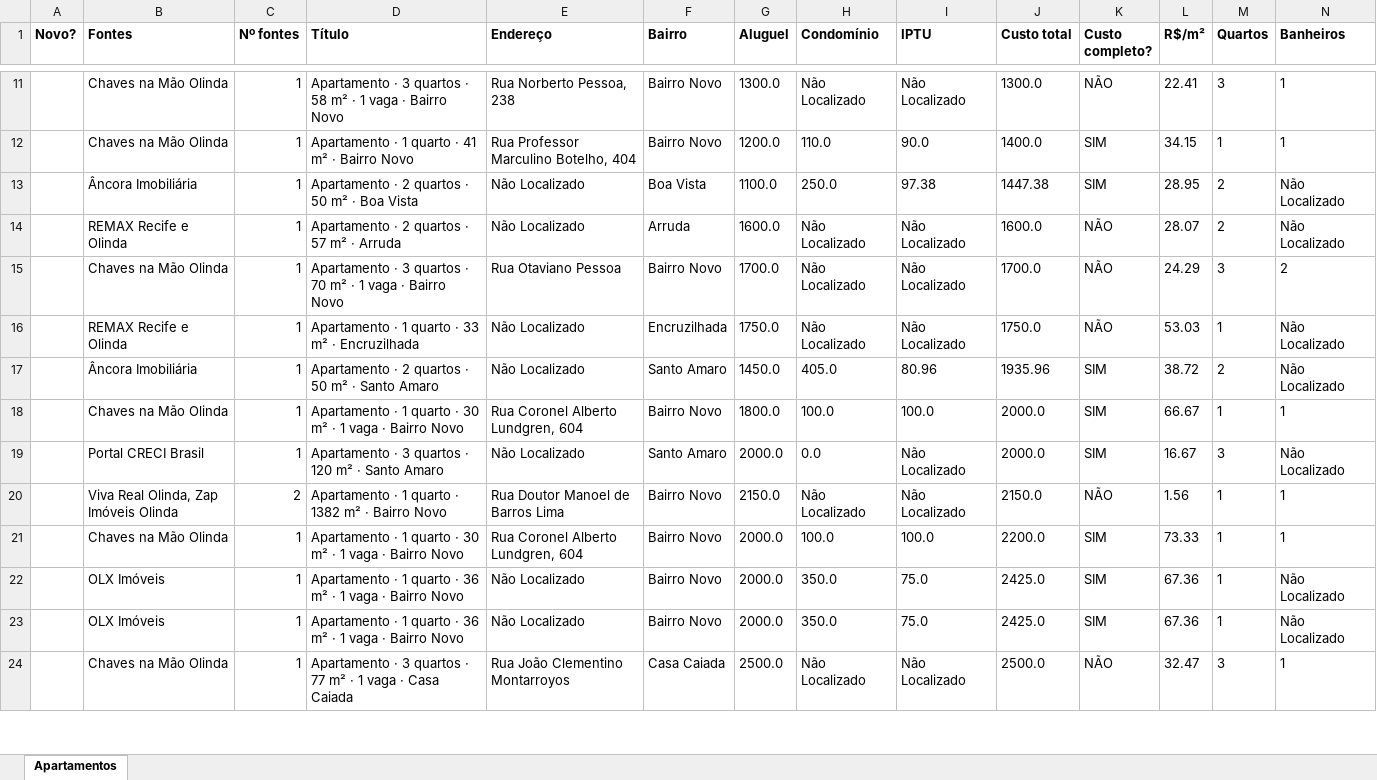
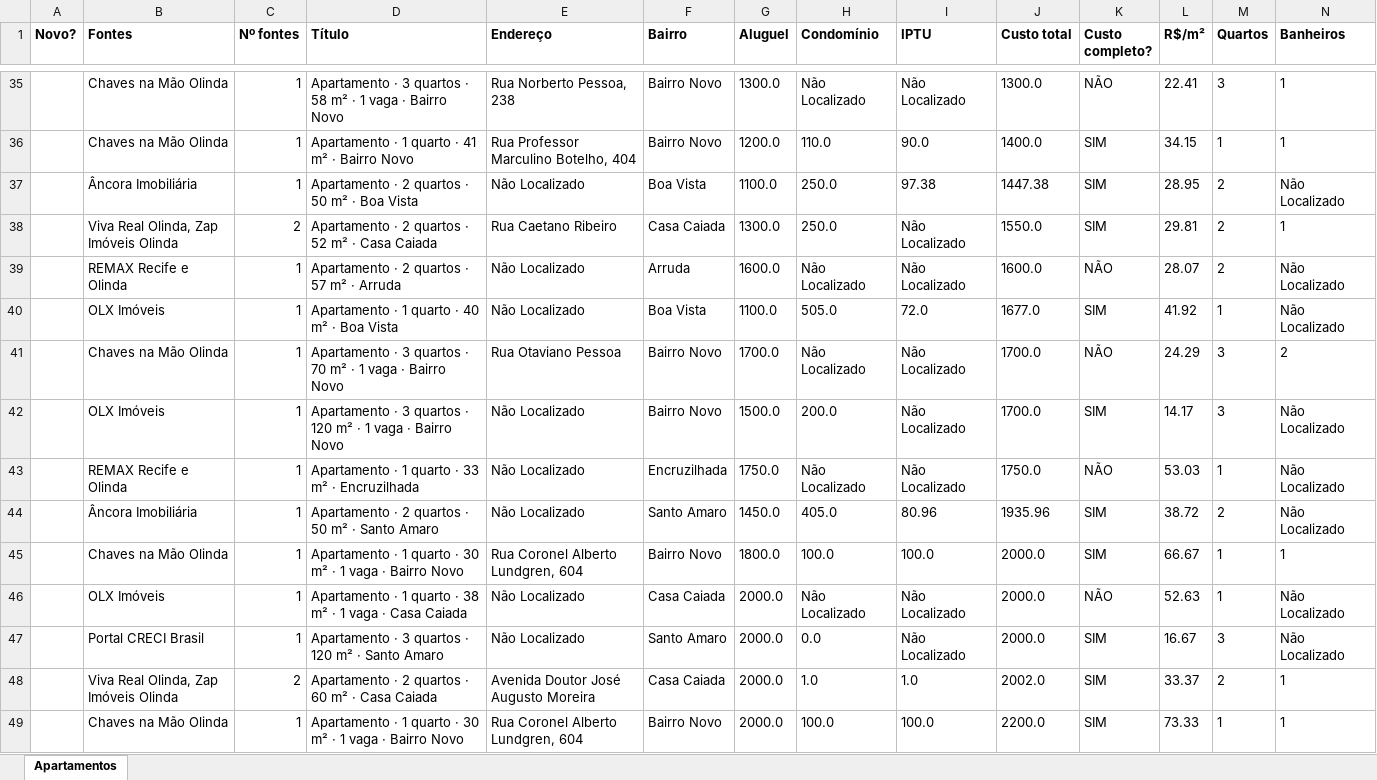
Before and after one commit to jlfig13/busca-imovel, an Excel workbook: saida/apartamentos.xlsx, sheet Apartamentos, drawn as a sheet; only a part is shown, gaps mark what is left out; the shorter side is filled out with more unchanged rows; values as stored, in another font and other column widths than the file's, no borders; removed rows and columns are numbered as before the commit, all else as after; rows hold the shown columns only; the diff covers the shown part only; the diff names each change by its address in the sheet, - before the commit and + after, or states it on an @@ line.

```diff
--- a/saida/apartamentos.xlsx (sheet Apartamentos)
+++ b/saida/apartamentos.xlsx (sheet Apartamentos)
+row 38:  | Viva Real Olinda, Zap Imóveis Olinda | 2 | Apartamento · 2 quartos · 52 m² · Casa Caiada | Rua Caetano Ribeiro | Casa Caiada | 1300.0 | 250.0 | Não Localizado | 1550.0 | SIM | 29.81 | 2 | 1
+row 40:  | OLX Imóveis | 1 | Apartamento · 1 quarto · 40 m² · Boa Vista | Não Localizado | Boa Vista | 1100.0 | 505.0 | 72.0 | 1677.0 | SIM | 41.92 | 1 | Não Localizado
+row 42:  | OLX Imóveis | 1 | Apartamento · 3 quartos · 120 m² · 1 vaga · Bairro Novo | Não Localizado | Bairro Novo | 1500.0 | 200.0 | Não Localizado | 1700.0 | SIM | 14.17 | 3 | Não Localizado
+row 46:  | OLX Imóveis | 1 | Apartamento · 1 quarto · 38 m² · 1 vaga · Casa Caiada | Não Localizado | Casa Caiada | 2000.0 | Não Localizado | Não Localizado | 2000.0 | NÃO | 52.63 | 1 | Não Localizado
-row 20:  | Viva Real Olinda, Zap Imóveis Olinda | 2 | Apartamento · 1 quarto · 1382 m² · Bairro Novo | Rua Doutor Manoel de Barros Lima | Bairro Novo | 2150.0 | Não Localizado | Não Localizado | 2150.0 | NÃO | 1.56 | 1 | 1
+row 48:  | Viva Real Olinda, Zap Imóveis Olinda | 2 | Apartamento · 2 quartos · 60 m² · Casa Caiada | Avenida Doutor José Augusto Moreira | Casa Caiada | 2000.0 | 1.0 | 1.0 | 2002.0 | SIM | 33.37 | 2 | 1
```
Also changed, not shown: 34 added rows, 43 removed rows, 1 moved row and 135 edited cells elsewhere in this sheet, 2 other files.
